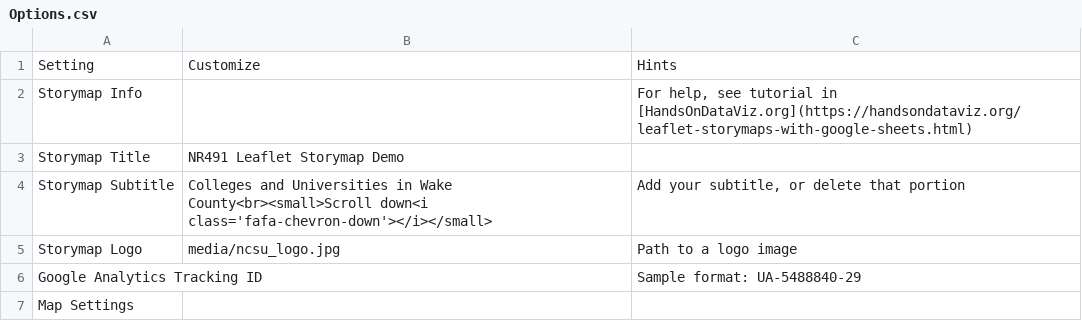
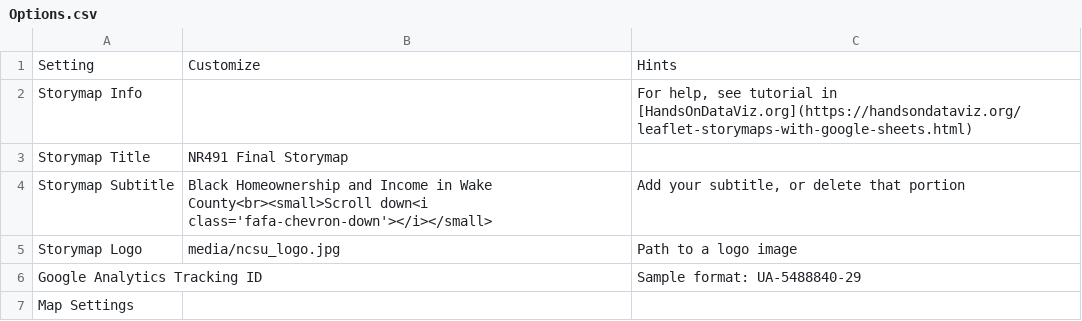
Before and after one commit to chrisoates01/nr491-leaflet-storymap, a CSV file: csv/Options.csv, drawn as a sheet; only a part is shown.

```diff
--- a/csv/Options.csv
+++ b/csv/Options.csv
@@ -2,4 +2,4 @@ Setting,Customize,Hints
 Storymap Info,,"For help, see tutorial in [HandsOnDataViz.org](https://handsondataviz.org/leaflet-storymaps-with-google-sheets.html)"
-Storymap Title,NR491 Leaflet Storymap Demo,
-Storymap Subtitle,Colleges and Universities in Wake County<br><small>Scroll down<i class='fafa-chevron-down'></i></small>,"Add your subtitle, or delete that portion"
+Storymap Title,NR491 Final Storymap,
+Storymap Subtitle,Black Homeownership and Income in Wake County<br><small>Scroll down<i class='fafa-chevron-down'></i></small>,"Add your subtitle, or delete that portion"
 Storymap Logo,media/ncsu_logo.jpg,Path to a logo image
```
Also changed, not shown: csv/Options_Template.csv, 1 other file.
